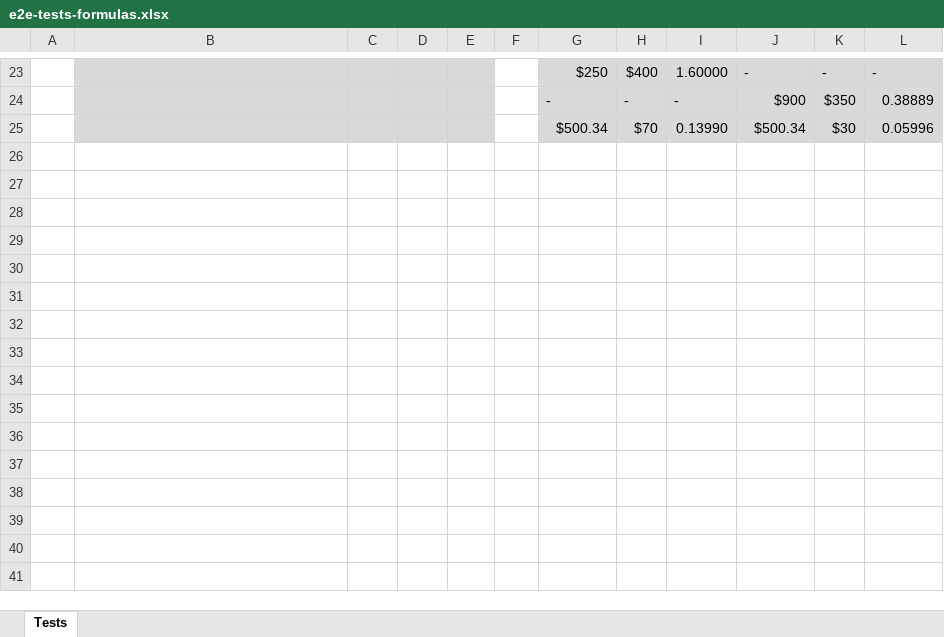
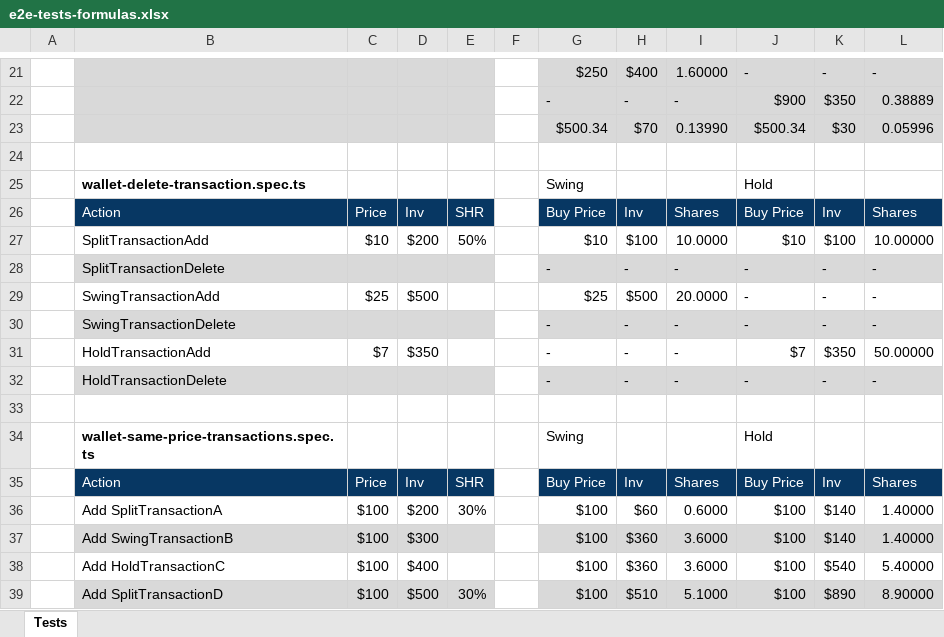
Before and after one commit to marinsarbulescu/stock-portfolio-tracker, an Excel workbook: e2e/e2e-tests-formulas.xlsx, sheet Tests, drawn as a sheet; only a part is shown, gaps mark what is left out; values as stored, in another font and other column widths than the file's, no borders; the diff covers the shown part only; the diff names each change by its address in the sheet, - before the commit and + after, or states it on an @@ line.

Commit message:
Updated E2E wallet-same-price-transactions.spec.ts to JSON

```diff
--- a/e2e/e2e-tests-formulas.xlsx (sheet Tests)
+++ b/e2e/e2e-tests-formulas.xlsx (sheet Tests)
+row 24: (empty)
+row 25:  | wallet-delete-transaction.spec.ts |  |  |  |  | Swing |  |  | Hold
+row 26:  | Action | Price | Inv | SHR |  | Buy Price | Inv | Shares | Buy Price | Inv | Shares
+row 27:  | SplitTransactionAdd | $10 | $200 | 50% |  | $10 | $100 | 10.0000 | $10 | $100 | 10.00000
+row 28:  | SplitTransactionDelete |  |  |  |  | - | - | - | - | - | -
+row 29:  | SwingTransactionAdd | $25 | $500 |  |  | $25 | $500 | 20.0000 | - | - | -
+row 30:  | SwingTransactionDelete |  |  |  |  | - | - | - | - | - | -
+row 31:  | HoldTransactionAdd | $7 | $350 |  |  | - | - | - | $7 | $350 | 50.00000
+row 32:  | HoldTransactionDelete |  |  |  |  | - | - | - | - | - | -
+row 33: (empty)
+row 34:  | wallet-same-price-transactions.spec.ts |  |  |  |  | Swing |  |  | Hold
+row 35:  | Action | Price | Inv | SHR |  | Buy Price | Inv | Shares | Buy Price | Inv | Shares
+row 36:  | Add SplitTransactionA | $100 | $200 | 30% |  | $100 | $60 | 0.6000 | $100 | $140 | 1.40000
+row 37:  | Add SwingTransactionB | $100 | $300 |  |  | $100 | $360 | 3.6000 | $100 | $140 | 1.40000
+row 38:  | Add HoldTransactionC | $100 | $400 |  |  | $100 | $360 | 3.6000 | $100 | $540 | 5.40000
+row 39:  | Add SplitTransactionD | $100 | $500 | 30% |  | $100 | $510 | 5.1000 | $100 | $890 | 8.90000
```
Also changed, not shown: 2 removed rows and 6 edited cells elsewhere in this sheet, formulas that keep their value, 4 other files.
